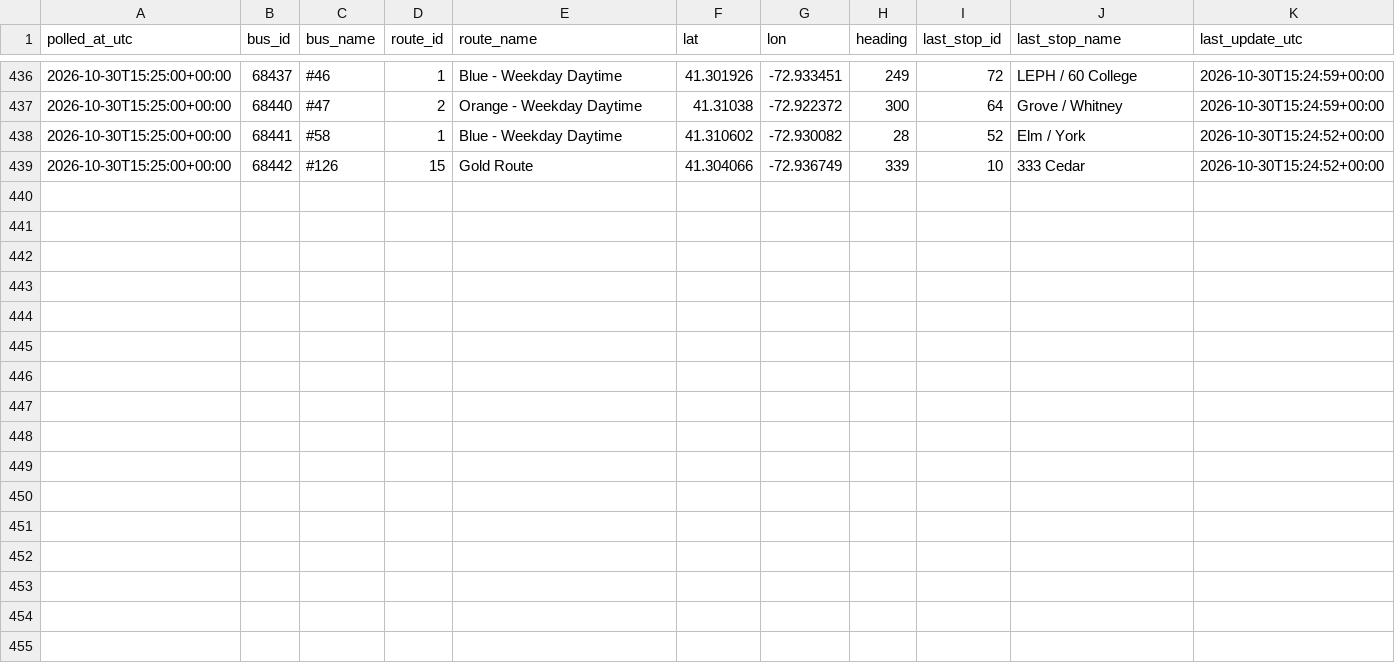
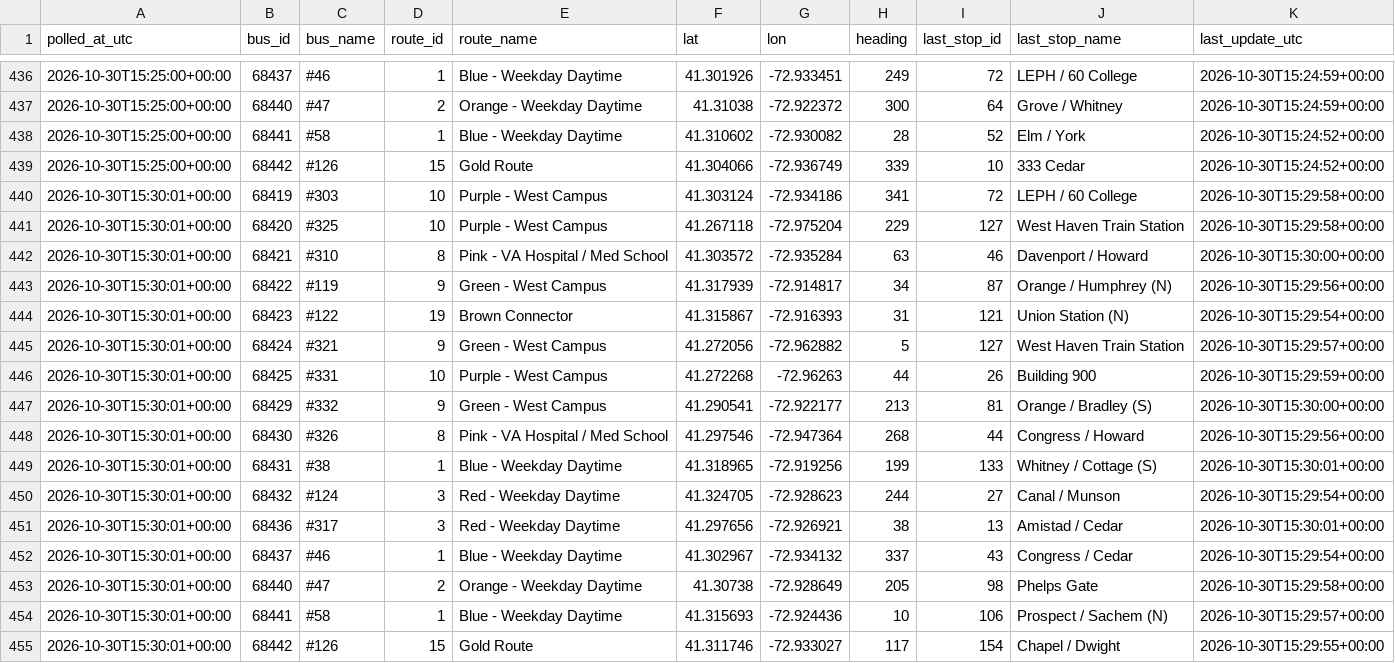
Before and after one commit to vchen017/downtowner-recorder, a CSV file: data/2026-10-30/buses.csv, drawn as a sheet; only a part is shown, gaps mark what is left out; the diff names each change by its address in the sheet, - before the commit and + after, or states it on an @@ line.

```diff
--- a/data/2026-10-30/buses.csv
+++ b/data/2026-10-30/buses.csv
+row 440: 2026-10-30T15:30:01+00:00 | 68419 | #303 | 10 | Purple - West Campus | 41.303124 | -72.934186 | 341 | 72 | LEPH / 60 College | 2026-10-30T15:29:58+00:00
+row 441: 2026-10-30T15:30:01+00:00 | 68420 | #325 | 10 | Purple - West Campus | 41.267118 | -72.975204 | 229 | 127 | West Haven Train Station | 2026-10-30T15:29:58+00:00
+row 442: 2026-10-30T15:30:01+00:00 | 68421 | #310 | 8 | Pink - VA Hospital / Med School | 41.303572 | -72.935284 | 63 | 46 | Davenport / Howard | 2026-10-30T15:30:00+00:00
+row 443: 2026-10-30T15:30:01+00:00 | 68422 | #119 | 9 | Green - West Campus | 41.317939 | -72.914817 | 34 | 87 | Orange / Humphrey (N) | 2026-10-30T15:29:56+00:00
+row 444: 2026-10-30T15:30:01+00:00 | 68423 | #122 | 19 | Brown Connector | 41.315867 | -72.916393 | 31 | 121 | Union Station (N) | 2026-10-30T15:29:54+00:00
+row 445: 2026-10-30T15:30:01+00:00 | 68424 | #321 | 9 | Green - West Campus | 41.272056 | -72.962882 | 5 | 127 | West Haven Train Station | 2026-10-30T15:29:57+00:00
+row 446: 2026-10-30T15:30:01+00:00 | 68425 | #331 | 10 | Purple - West Campus | 41.272268 | -72.96263 | 44 | 26 | Building 900 | 2026-10-30T15:29:59+00:00
+row 447: 2026-10-30T15:30:01+00:00 | 68429 | #332 | 9 | Green - West Campus | 41.290541 | -72.922177 | 213 | 81 | Orange / Bradley (S) | 2026-10-30T15:30:00+00:00
+row 448: 2026-10-30T15:30:01+00:00 | 68430 | #326 | 8 | Pink - VA Hospital / Med School | 41.297546 | -72.947364 | 268 | 44 | Congress / Howard | 2026-10-30T15:29:56+00:00
+row 449: 2026-10-30T15:30:01+00:00 | 68431 | #38 | 1 | Blue - Weekday Daytime | 41.318965 | -72.919256 | 199 | 133 | Whitney / Cottage (S) | 2026-10-30T15:30:01+00:00
+row 450: 2026-10-30T15:30:01+00:00 | 68432 | #124 | 3 | Red - Weekday Daytime | 41.324705 | -72.928623 | 244 | 27 | Canal / Munson | 2026-10-30T15:29:54+00:00
+row 451: 2026-10-30T15:30:01+00:00 | 68436 | #317 | 3 | Red - Weekday Daytime | 41.297656 | -72.926921 | 38 | 13 | Amistad / Cedar | 2026-10-30T15:30:01+00:00
+row 452: 2026-10-30T15:30:01+00:00 | 68437 | #46 | 1 | Blue - Weekday Daytime | 41.302967 | -72.934132 | 337 | 43 | Congress / Cedar | 2026-10-30T15:29:54+00:00
+row 453: 2026-10-30T15:30:01+00:00 | 68440 | #47 | 2 | Orange - Weekday Daytime | 41.30738 | -72.928649 | 205 | 98 | Phelps Gate | 2026-10-30T15:29:58+00:00
+row 454: 2026-10-30T15:30:01+00:00 | 68441 | #58 | 1 | Blue - Weekday Daytime | 41.315693 | -72.924436 | 10 | 106 | Prospect / Sachem (N) | 2026-10-30T15:29:57+00:00
+row 455: 2026-10-30T15:30:01+00:00 | 68442 | #126 | 15 | Gold Route | 41.311746 | -72.933027 | 117 | 154 | Chapel / Dwight | 2026-10-30T15:29:55+00:00
```
Also changed, not shown: data/2026-10-30/announcements.csv, data/2026-10-30/route_status.csv, 1 other file.
